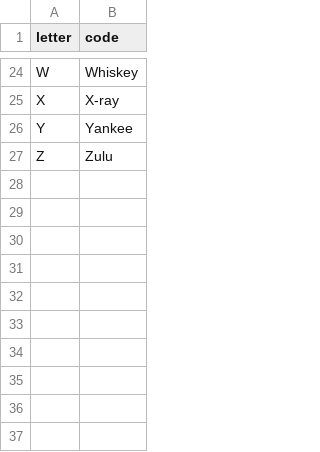
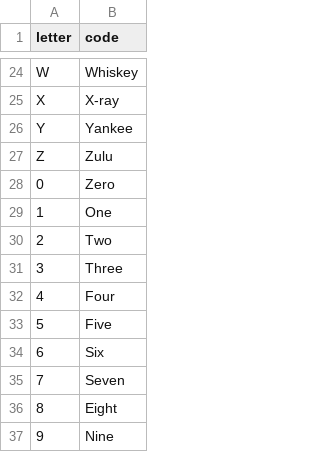
Before and after one commit to darkstar-holdings-edu/python_nato_alphabet, a CSV file: nato_phonetic_alphabet.csv, drawn as a sheet; only a part is shown, gaps mark what is left out.

```diff
--- a/nato_phonetic_alphabet.csv
+++ b/nato_phonetic_alphabet.csv
@@ -27 +27,11 @@ Y,Yankee
 Z,Zulu
+0,Zero
+1,One
+2,Two
+3,Three
+4,Four
+5,Five
+6,Six
+7,Seven
+8,Eight
+9,Nine
```
Also changed, not shown: 6 other files.
